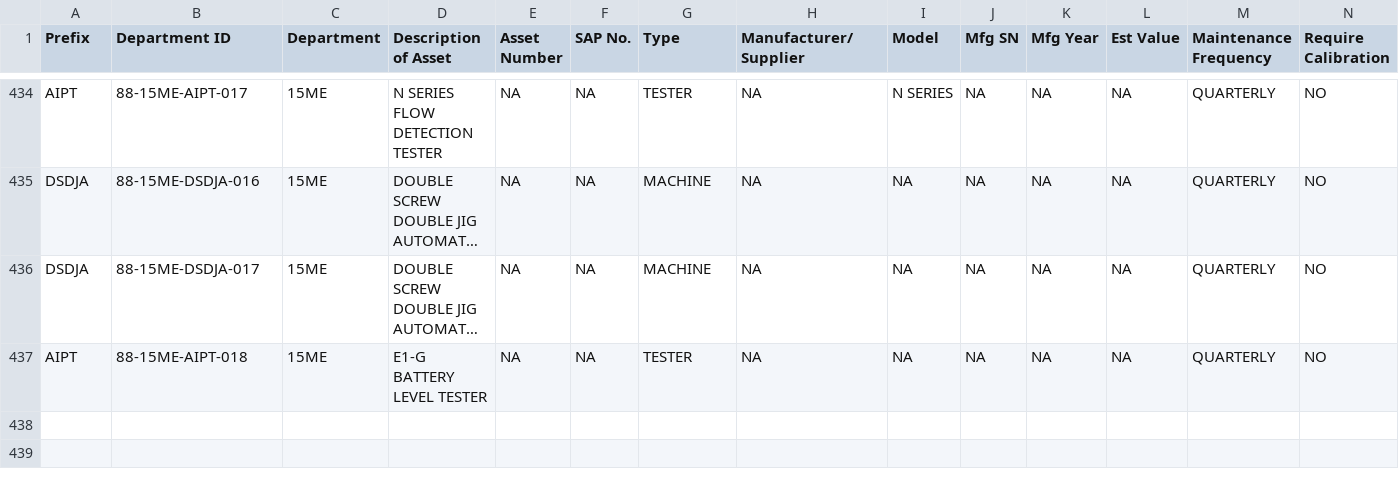
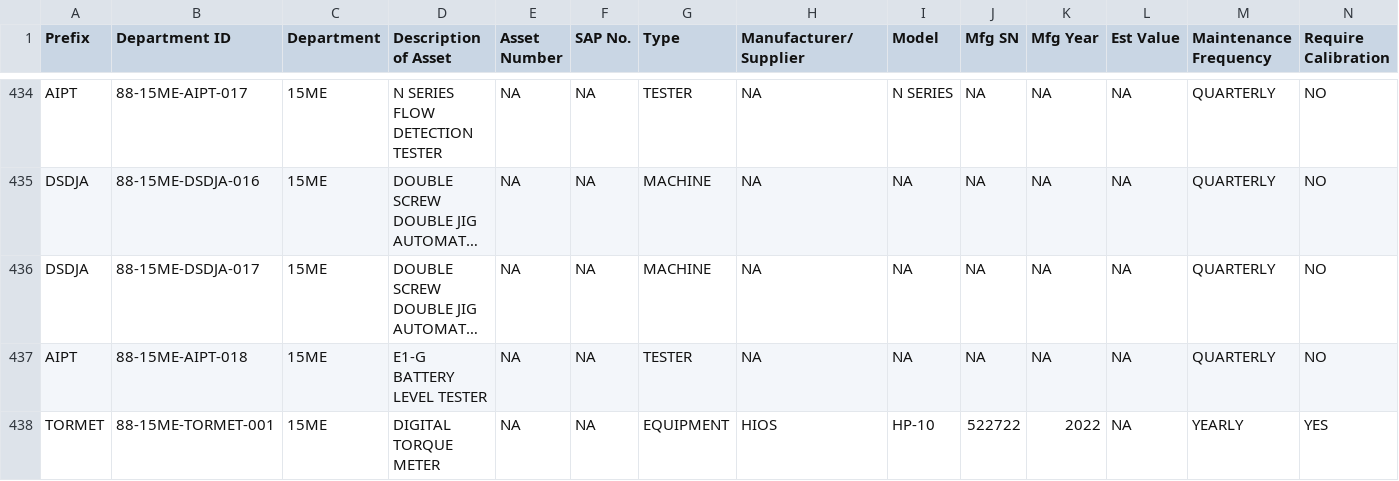
Before and after one commit to azlihanifiah/ME-Dashboard, a CSV file: data/assets_export.csv, drawn as a sheet; only a part is shown, gaps mark what is left out; long unchanged cells end in …; rows hold the shown columns only; the diff names each change by its address in the sheet, - before the commit and + after, or states it on an @@ line.

Commit message:
Auto-save: Update assets (2026-03-12 08:24:27)

```diff
--- a/data/assets_export.csv
+++ b/data/assets_export.csv
+row 438: TORMET | 88-15ME-TORMET-001 | 15ME | DIGITAL TORQUE METER | NA | NA | EQUIPMENT | HIOS | HP-10 | 522722 | 2022 | NA | YEARLY | YES
```
Also changed, not shown: 1 other file.
